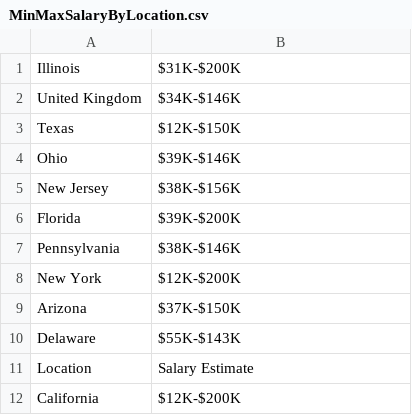
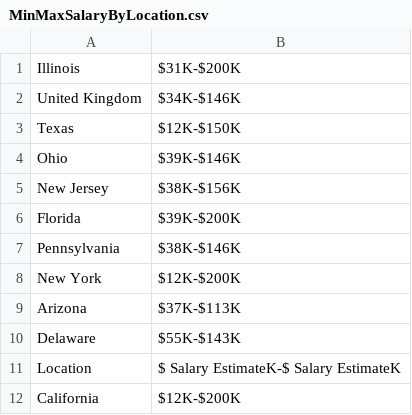
Before and after one commit to thipham00/CS131, a CSV file: MiniProjectGroup7/MinMaxSalaryByLocation.csv, drawn as a sheet.

Commit message:
update

```diff
--- a/MiniProjectGroup7/MinMaxSalaryByLocation.csv
+++ b/MiniProjectGroup7/MinMaxSalaryByLocation.csv
@@ -8,5 +8,5 @@ Pennsylvania,$38K-$146K
 New York,$12K-$200K
-Arizona,$37K-$150K
+Arizona,$37K-$113K
 Delaware,$55K-$143K
-Location, Salary Estimate
+Location,$ Salary EstimateK-$ Salary EstimateK
 California,$12K-$200K
```
